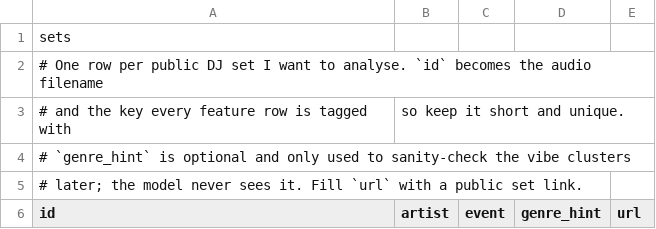
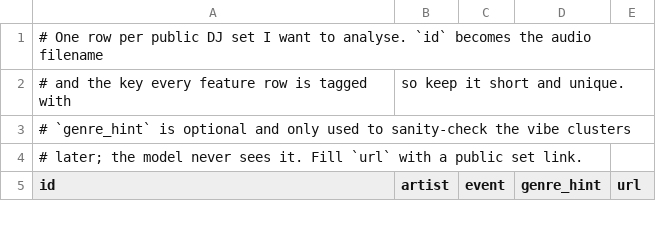
Before and after one commit to MAMMOTHMAN34/dj-energy-arc, a CSV file: configs/sets.csv, drawn as a sheet; only a part is shown.

```diff
--- a/configs/sets.csv
+++ b/configs/sets.csv
@@ -1,2 +1 @@
-sets
 # One row per public DJ set I want to analyse. `id` becomes the audio filename,,,,
```
Also changed, not shown: 5 other files.
